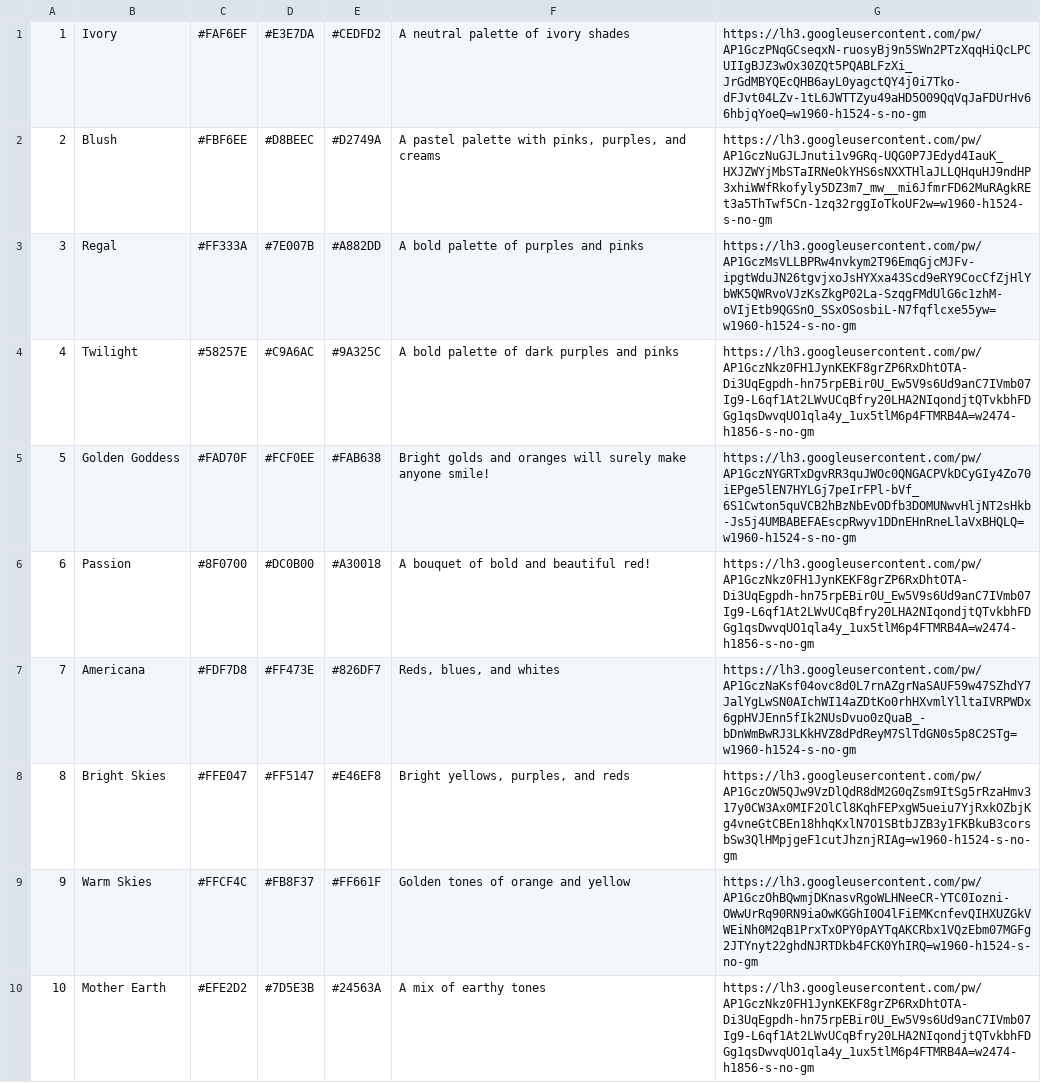
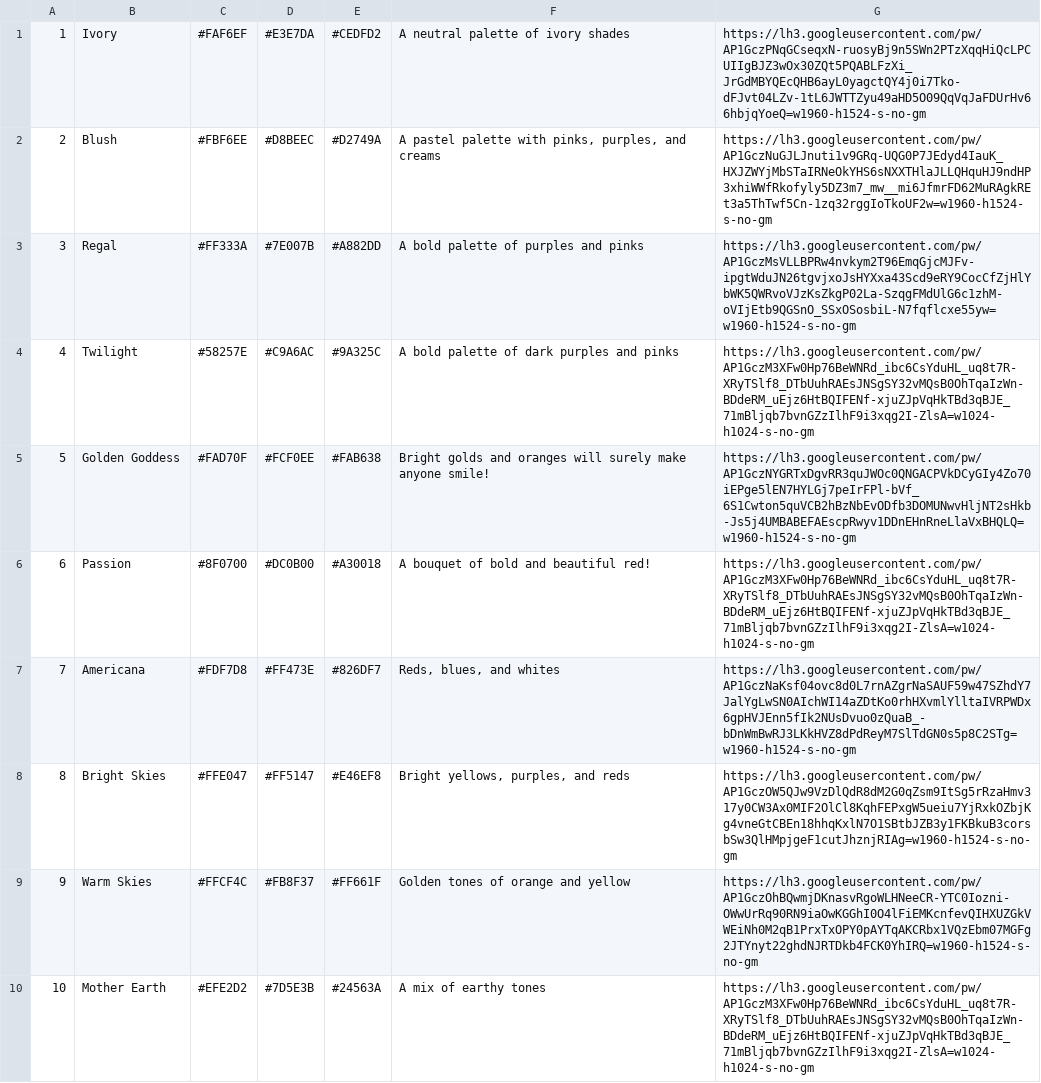
Before and after one commit to Foxtail-Creates/foxtail-designs-shopify, a CSV file: prisma/data/palettes.csv, drawn as a sheet.

```diff
--- a/prisma/data/palettes.csv
+++ b/prisma/data/palettes.csv
@@ -3,5 +3,5 @@
 3,Regal,#FF333A,#7E007B,#A882DD,A bold palette of purples and pinks,https://lh3.googleusercontent.com/pw/AP1GczMsVLLBPRw4nvkym2T96EmqGjcMJFv-ipgtWduJN26tgvjxoJsHYXxa43Scd9eRY9CocCfZjHlYbWK5QWRvoVJzKsZkgP02La-SzqgFMdUlG6c1zhM-oVIjEtb9QGSnO_SSxOSosbiL-N7fqflcxe55yw=w1960-h1524-s-no-gm
-4,Twilight,#58257E,#C9A6AC,#9A325C,A bold palette of dark purples and pinks,https://lh3.googleusercontent.com/pw/AP1GczNkz0FH1JynKEKF8grZP6RxDhtOTA-Di3UqEgpdh-hn75rpEBir0U_Ew5V9s6Ud9anC7IVmb07Ig9-L6qf1At2LWvUCqBfry20LHA2NIqondjtQTvkbhFDGg1qsDwvqUO1qla4y_1ux5tlM6p4FTMRB4A=w2474-h1856-s-no-gm
+4,Twilight,#58257E,#C9A6AC,#9A325C,A bold palette of dark purples and pinks,https://lh3.googleusercontent.com/pw/AP1GczM3XFw0Hp76BeWNRd_ibc6CsYduHL_uq8t7R-XRyTSlf8_DTbUuhRAEsJNSgSY32vMQsB0OhTqaIzWn-BDdeRM_uEjz6HtBQIFENf-xjuZJpVqHkTBd3qBJE_71mBljqb7bvnGZzIlhF9i3xqg2I-ZlsA=w1024-h1024-s-no-gm
 5,Golden Goddess,#FAD70F,#FCF0EE,#FAB638,Bright golds and oranges will surely make anyone smile!,https://lh3.googleusercontent.com/pw/AP1GczNYGRTxDgvRR3quJWOc0QNGACPVkDCyGIy4Zo70iEPge5lEN7HYLGj7peIrFPl-bVf_6S1Cwton5quVCB2hBzNbEvODfb3DOMUNwvHljNT2sHkb-Js5j4UMBABEFAEscpRwyv1DDnEHnRneLlaVxBHQLQ=w1960-h1524-s-no-gm
-6,Passion,#8F0700,#DC0B00,#A30018,A bouquet of bold and beautiful red!,https://lh3.googleusercontent.com/pw/AP1GczNkz0FH1JynKEKF8grZP6RxDhtOTA-Di3UqEgpdh-hn75rpEBir0U_Ew5V9s6Ud9anC7IVmb07Ig9-L6qf1At2LWvUCqBfry20LHA2NIqondjtQTvkbhFDGg1qsDwvqUO1qla4y_1ux5tlM6p4FTMRB4A=w2474-h1856-s-no-gm
+6,Passion,#8F0700,#DC0B00,#A30018,A bouquet of bold and beautiful red!,https://lh3.googleusercontent.com/pw/AP1GczM3XFw0Hp76BeWNRd_ibc6CsYduHL_uq8t7R-XRyTSlf8_DTbUuhRAEsJNSgSY32vMQsB0OhTqaIzWn-BDdeRM_uEjz6HtBQIFENf-xjuZJpVqHkTBd3qBJE_71mBljqb7bvnGZzIlhF9i3xqg2I-ZlsA=w1024-h1024-s-no-gm
 7,Americana,#FDF7D8,#FF473E,#826DF7,"Reds, blues, and whites",https://lh3.googleusercontent.com/pw/AP1GczNaKsf04ovc8d0L7rnAZgrNaSAUF59w47SZhdY7JalYgLwSN0AIchWI14aZDtKo0rhHXvmlYlltaIVRPWDx6gpHVJEnn5fIk2NUsDvuo0zQuaB_-bDnWmBwRJ3LKkHVZ8dPdReyM7SlTdGN0s5p8C2STg=w1960-h1524-s-no-gm
@@ -9,2 +9,2 @@
 9,Warm Skies,#FFCF4C,#FB8F37,#FF661F,Golden tones of orange and yellow,https://lh3.googleusercontent.com/pw/AP1GczOhBQwmjDKnasvRgoWLHNeeCR-YTC0Iozni-OWwUrRq90RN9iaOwKGGhI0O4lFiEMKcnfevQIHXUZGkVWEiNh0M2qB1PrxTxOPY0pAYTqAKCRbx1VQzEbm07MGFg2JTYnyt22ghdNJRTDkb4FCK0YhIRQ=w1960-h1524-s-no-gm
-10,Mother Earth,#EFE2D2,#7D5E3B,#24563A,A mix of earthy tones,https://lh3.googleusercontent.com/pw/AP1GczNkz0FH1JynKEKF8grZP6RxDhtOTA-Di3UqEgpdh-hn75rpEBir0U_Ew5V9s6Ud9anC7IVmb07Ig9-L6qf1At2LWvUCqBfry20LHA2NIqondjtQTvkbhFDGg1qsDwvqUO1qla4y_1ux5tlM6p4FTMRB4A=w2474-h1856-s-no-gm
+10,Mother Earth,#EFE2D2,#7D5E3B,#24563A,A mix of earthy tones,https://lh3.googleusercontent.com/pw/AP1GczM3XFw0Hp76BeWNRd_ibc6CsYduHL_uq8t7R-XRyTSlf8_DTbUuhRAEsJNSgSY32vMQsB0OhTqaIzWn-BDdeRM_uEjz6HtBQIFENf-xjuZJpVqHkTBd3qBJE_71mBljqb7bvnGZzIlhF9i3xqg2I-ZlsA=w1024-h1024-s-no-gm
```
Also changed, not shown: 2 other files.
